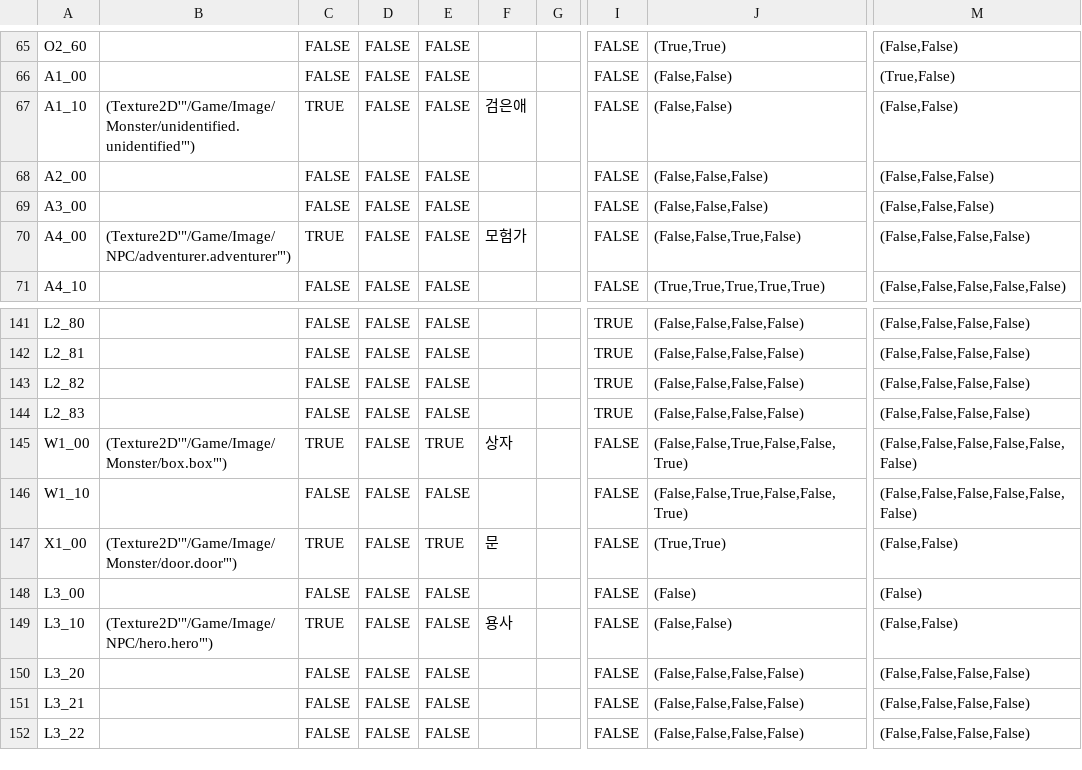
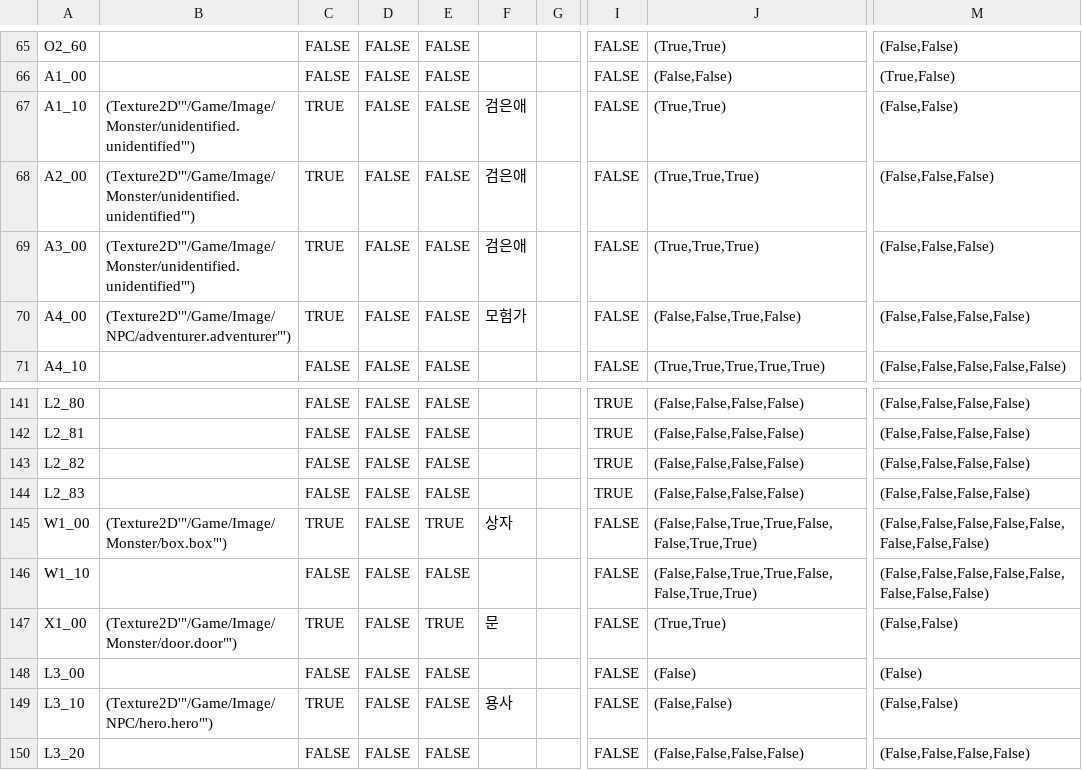
Before and after one commit to sthie/SelectWorm, a CSV file: Data/ImageDataTable.csv, drawn as a sheet; only a part is shown, gaps mark what is left out; the shorter side is filled out with more unchanged rows; the diff covers the shown part only; the diff names each change by its address in the sheet, - before the commit and + after, or states it on an @@ line.

```diff
--- a/Data/ImageDataTable.csv
+++ b/Data/ImageDataTable.csv
-J67: (False,False)
+J67: (True,True)
-B68:B69: (empty)
+B68:B69: (Texture2D'"/Game/Image/Monster/unidentified.unidentified"')
-C68:C69: FALSE
+C68:C69: TRUE
-F68:F69: (empty)
+F68:F69: 검은애
-J68:J69: (False,False,False)
+J68:J69: (True,True,True)
-J145:J146: (False,False,True,False,False,True)
+J145:J146: (False,False,True,True,False,False,True,True)
-M145:M146: (False,False,False,False,False,False)
+M145:M146: (False,False,False,False,False,False,False,False)
```
Also changed, not shown: 43 edited cells elsewhere in this file, Data/ChangeValueDataTable.csv.
